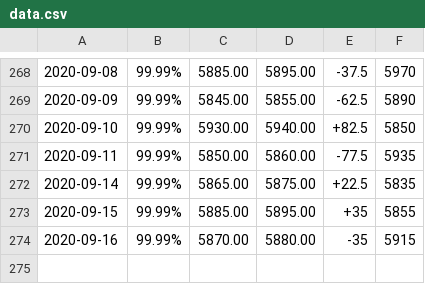
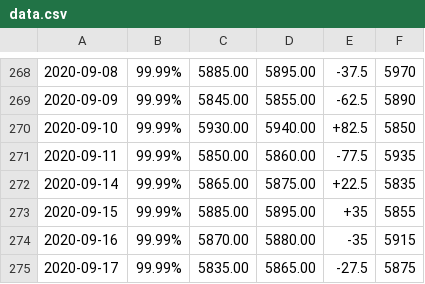
Before and after one commit to aquariuscool/baiyin, a CSV file: data.csv, drawn as a sheet; only a part is shown, gaps mark what is left out.

Commit message:
2020-09-17 02:15:11

```diff
--- a/data.csv
+++ b/data.csv
@@ -274 +274,2 @@
 2020-09-16,99.99%,5870.00,5880.00,-35,5915
+2020-09-17,99.99%,5835.00,5865.00,-27.5,5875
```
